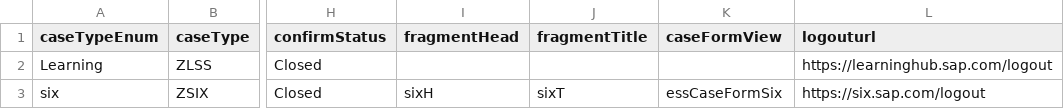
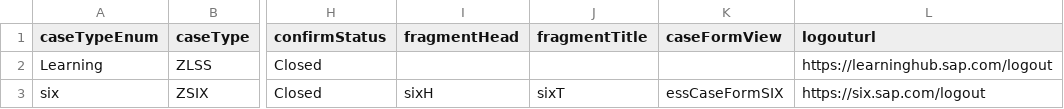
Before and after one commit to sunny13nitk/ESMSelfSrv, a CSV file: srv/src/main/resources/configCatg/config.csv, drawn as a sheet; only a part is shown, gaps mark what is left out; the diff names each change by its address in the sheet, - before the commit and + after, or states it on an @@ line.

Commit message:
case form name correct

```diff
--- a/srv/src/main/resources/configCatg/config.csv
+++ b/srv/src/main/resources/configCatg/config.csv
-K3 (caseFormView): essCaseFormSix
+K3 (caseFormView): essCaseFormSIX
```
